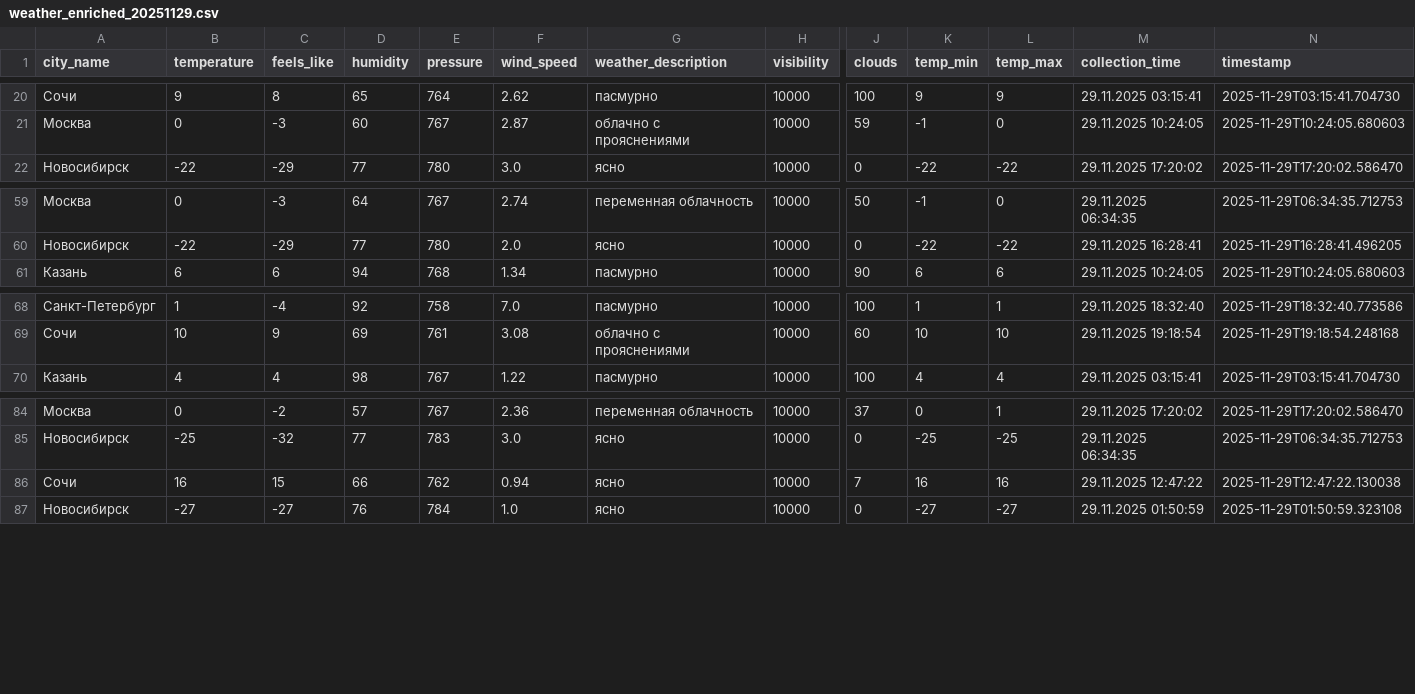
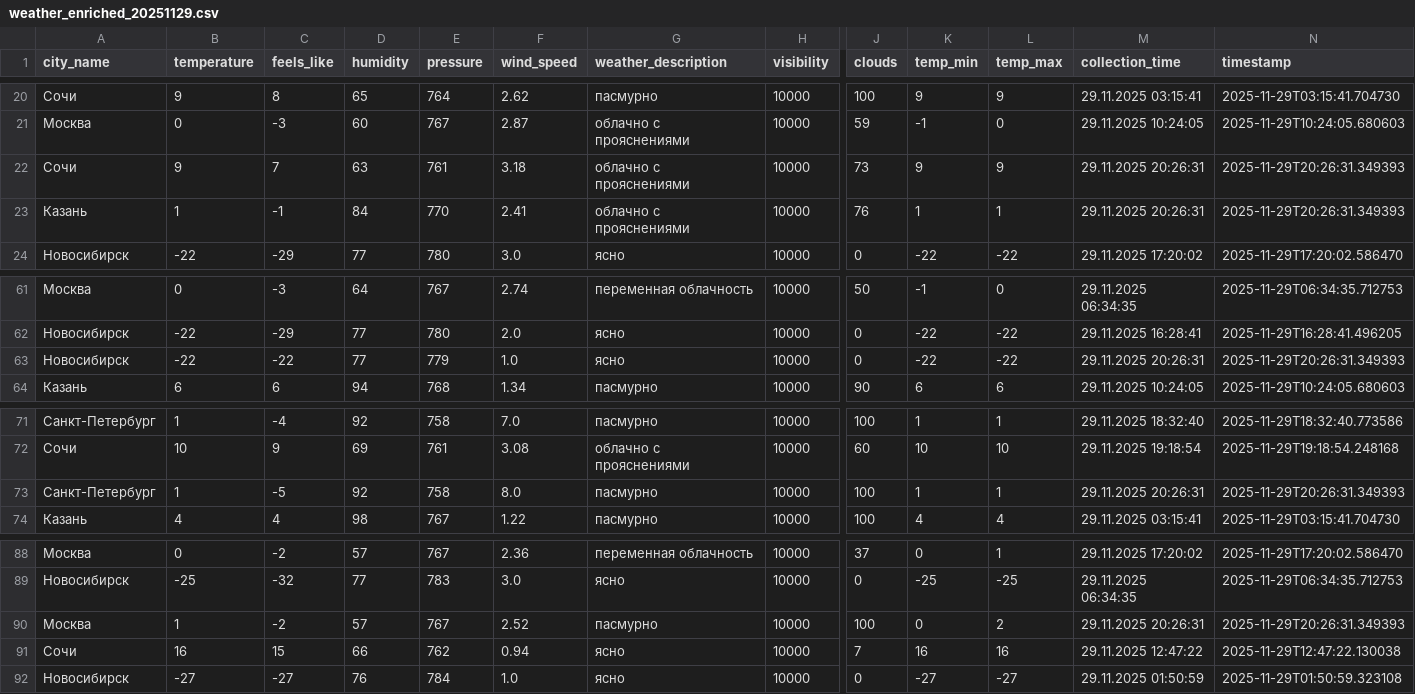
Before and after one commit to julia-JT/Weather_tourism_pipeline, a CSV file: data/enriched/weather_enriched_20251129.csv, drawn as a sheet; only a part is shown, gaps mark what is left out; rows hold the shown columns only; the diff names each change by its address in the sheet, - before the commit and + after, or states it on an @@ line.

```diff
--- a/data/enriched/weather_enriched_20251129.csv
+++ b/data/enriched/weather_enriched_20251129.csv
+row 22: Сочи | 9 | 7 | 63 | 761 | 3.18 | облачно с прояснениями | 10000 | 73 | 9 | 9 | 29.11.2025 20:26:31 | 2025-11-29T20:26:31.349393
+row 23: Казань | 1 | -1 | 84 | 770 | 2.41 | облачно с прояснениями | 10000 | 76 | 1 | 1 | 29.11.2025 20:26:31 | 2025-11-29T20:26:31.349393
+row 63: Новосибирск | -22 | -22 | 77 | 779 | 1.0 | ясно | 10000 | 0 | -22 | -22 | 29.11.2025 20:26:31 | 2025-11-29T20:26:31.349393
+row 73: Санкт-Петербург | 1 | -5 | 92 | 758 | 8.0 | пасмурно | 10000 | 100 | 1 | 1 | 29.11.2025 20:26:31 | 2025-11-29T20:26:31.349393
+row 90: Москва | 1 | -2 | 57 | 767 | 2.52 | пасмурно | 10000 | 100 | 0 | 2 | 29.11.2025 20:26:31 | 2025-11-29T20:26:31.349393
```
Also changed, not shown: data/aggregated/city_tourism_rating.csv, data/aggregated/federal_districts_summary.csv, 19 other files.
